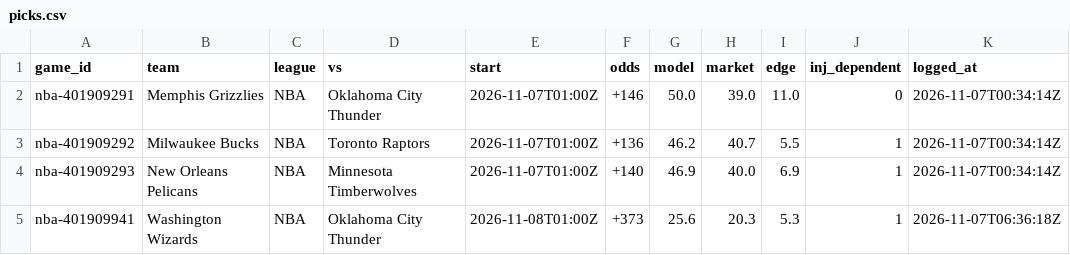
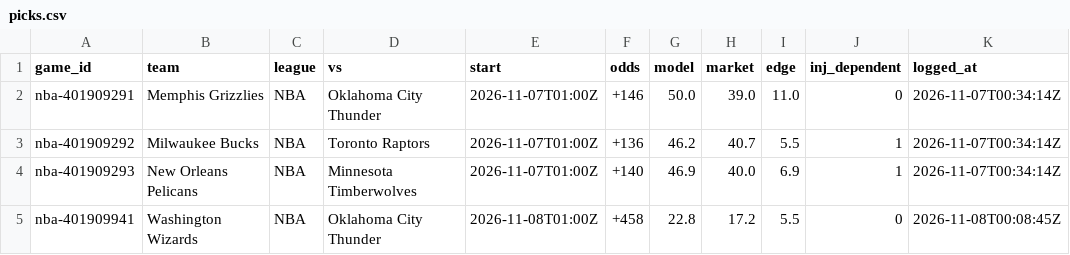
Before and after one commit to charliedavis78-bit/edge-e4b8b58d340a, a CSV file: log/picks.csv, drawn as a sheet.

```diff
--- a/log/picks.csv
+++ b/log/picks.csv
@@ -4,2 +4,2 @@ nba-401909292,Milwaukee Bucks,NBA,Toronto Raptors,2026-11-07T01:00Z,+136,46.2,40
 nba-401909293,New Orleans Pelicans,NBA,Minnesota Timberwolves,2026-11-07T01:00Z,+140,46.9,40.0,6.9,1,2026-11-07T00:34:14Z
-nba-401909941,Washington Wizards,NBA,Oklahoma City Thunder,2026-11-08T01:00Z,+373,25.6,20.3,5.3,1,2026-11-07T06:36:18Z
+nba-401909941,Washington Wizards,NBA,Oklahoma City Thunder,2026-11-08T01:00Z,+458,22.8,17.2,5.5,0,2026-11-08T00:08:45Z
```
Also changed, not shown: log/predictions.csv.
